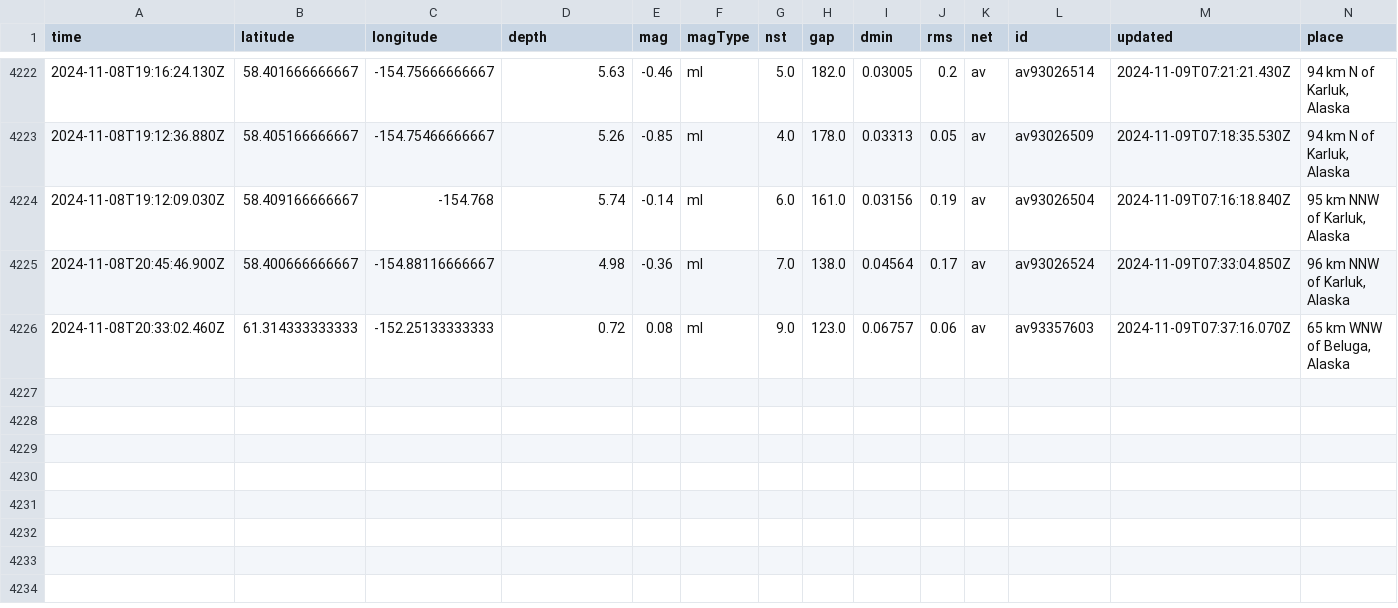
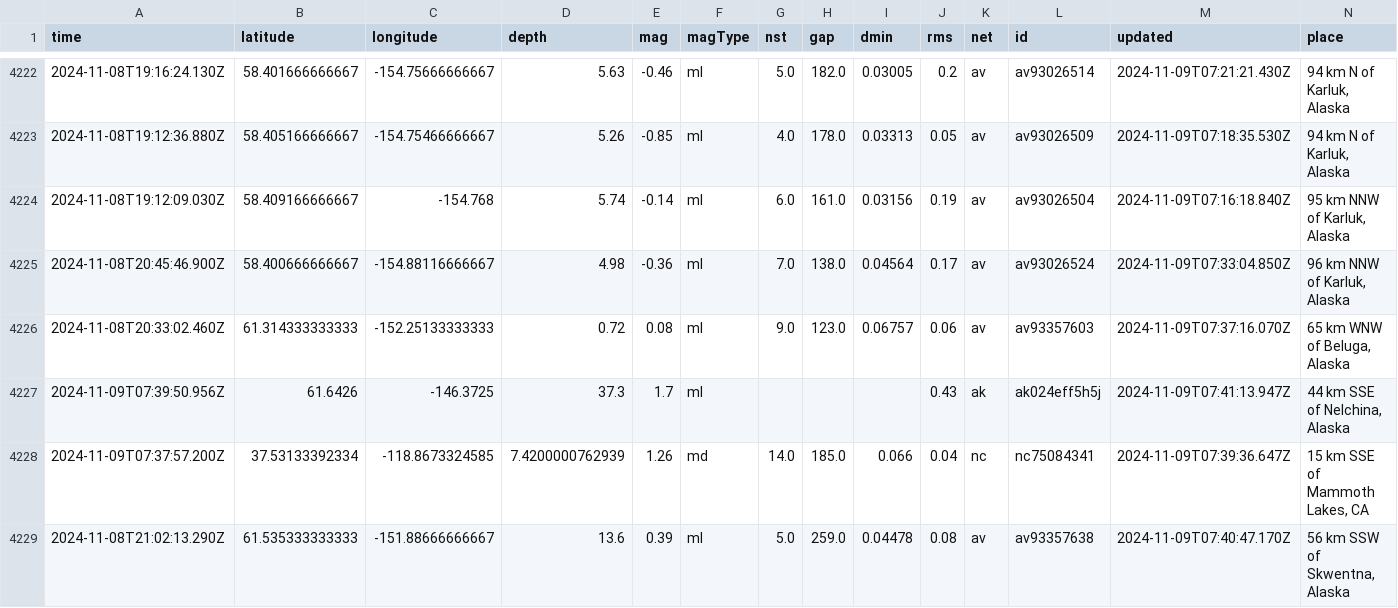
Before and after one commit to Aymen568/data-pipeline, a CSV file: usgs_main.csv, drawn as a sheet; only a part is shown, gaps mark what is left out; rows hold the shown columns only; the diff names each change by its address in the sheet, - before the commit and + after, or states it on an @@ line.

```diff
--- a/usgs_main.csv
+++ b/usgs_main.csv
+row 4227: 2024-11-09T07:39:50.956Z | 61.6426 | -146.3725 | 37.3 | 1.7 | ml |  |  |  | 0.43 | ak | ak024eff5h5j | 2024-11-09T07:41:13.947Z | 44 km SSE of Nelchina, Alaska
+row 4228: 2024-11-09T07:37:57.200Z | 37.53133392334 | -118.8673324585 | 7.4200000762939 | 1.26 | md | 14.0 | 185.0 | 0.066 | 0.04 | nc | nc75084341 | 2024-11-09T07:39:36.647Z | 15 km SSE of Mammoth Lakes, CA
+row 4229: 2024-11-08T21:02:13.290Z | 61.535333333333 | -151.88666666667 | 13.6 | 0.39 | ml | 5.0 | 259.0 | 0.04478 | 0.08 | av | av93357638 | 2024-11-09T07:40:47.170Z | 56 km SSW of Skwentna, Alaska
```
Also changed, not shown: 1 other file.
